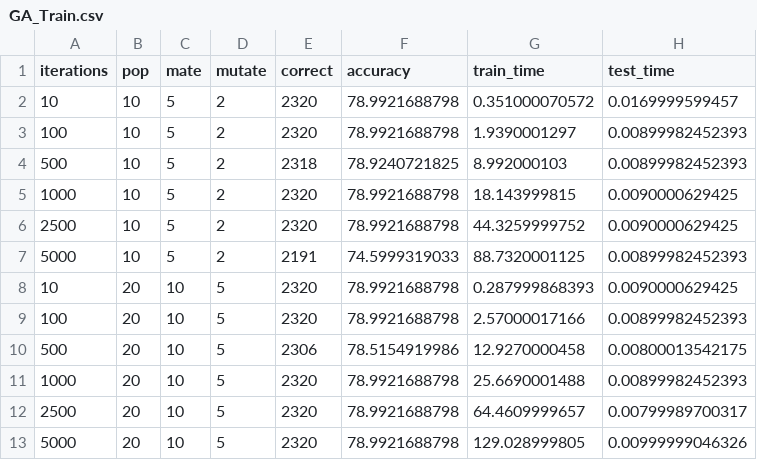
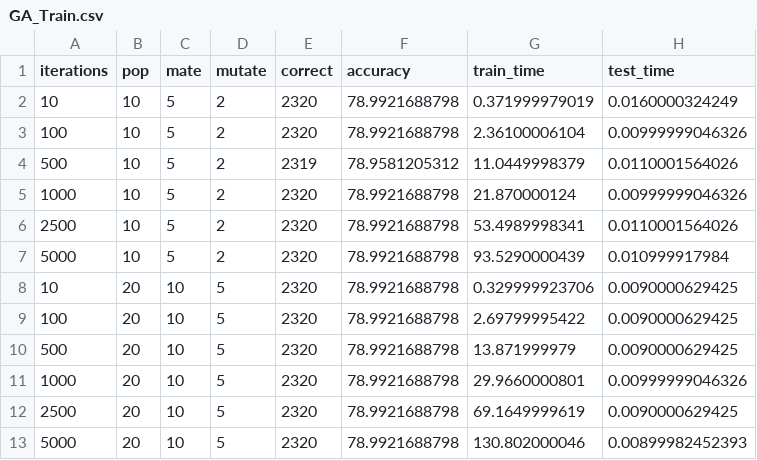
Before and after one commit to BradHudson/assignment1, a CSV file: Assignment2/Results/NN/GA_Train.csv, drawn as a sheet; only a part is shown; the diff covers the shown part only.

```diff
--- a/Assignment2/Results/NN/GA_Train.csv
+++ b/Assignment2/Results/NN/GA_Train.csv
@@ -1,13 +1,13 @@
 iterations,pop,mate,mutate,correct,accuracy,train_time,test_time
-10,10,5,2,2320,78.9921688798,0.351000070572,0.0169999599457
-100,10,5,2,2320,78.9921688798,1.9390001297,0.00899982452393
-500,10,5,2,2318,78.9240721825,8.992000103,0.00899982452393
-1000,10,5,2,2320,78.9921688798,18.143999815,0.0090000629425
-2500,10,5,2,2320,78.9921688798,44.3259999752,0.0090000629425
-5000,10,5,2,2191,74.5999319033,88.7320001125,0.00899982452393
-10,20,10,5,2320,78.9921688798,0.287999868393,0.0090000629425
-100,20,10,5,2320,78.9921688798,2.57000017166,0.00899982452393
-500,20,10,5,2306,78.5154919986,12.9270000458,0.00800013542175
-1000,20,10,5,2320,78.9921688798,25.6690001488,0.00899982452393
-2500,20,10,5,2320,78.9921688798,64.4609999657,0.00799989700317
-5000,20,10,5,2320,78.9921688798,129.028999805,0.00999999046326
+10,10,5,2,2320,78.9921688798,0.371999979019,0.0160000324249
+100,10,5,2,2320,78.9921688798,2.36100006104,0.00999999046326
+500,10,5,2,2319,78.9581205312,11.0449998379,0.0110001564026
+1000,10,5,2,2320,78.9921688798,21.870000124,0.00999999046326
+2500,10,5,2,2320,78.9921688798,53.4989998341,0.0110001564026
+5000,10,5,2,2320,78.9921688798,93.5290000439,0.010999917984
+10,20,10,5,2320,78.9921688798,0.329999923706,0.0090000629425
+100,20,10,5,2320,78.9921688798,2.69799995422,0.0090000629425
+500,20,10,5,2320,78.9921688798,13.871999979,0.0090000629425
+1000,20,10,5,2320,78.9921688798,29.9660000801,0.00999999046326
+2500,20,10,5,2320,78.9921688798,69.1649999619,0.0090000629425
+5000,20,10,5,2320,78.9921688798,130.802000046,0.00899982452393
```
Also changed, not shown: 54 edited cells elsewhere in this file, Assignment2/Results/NN/GA_Test.csv, Assignment2/Results/NN/GA_Validate.csv, 13 other files.
